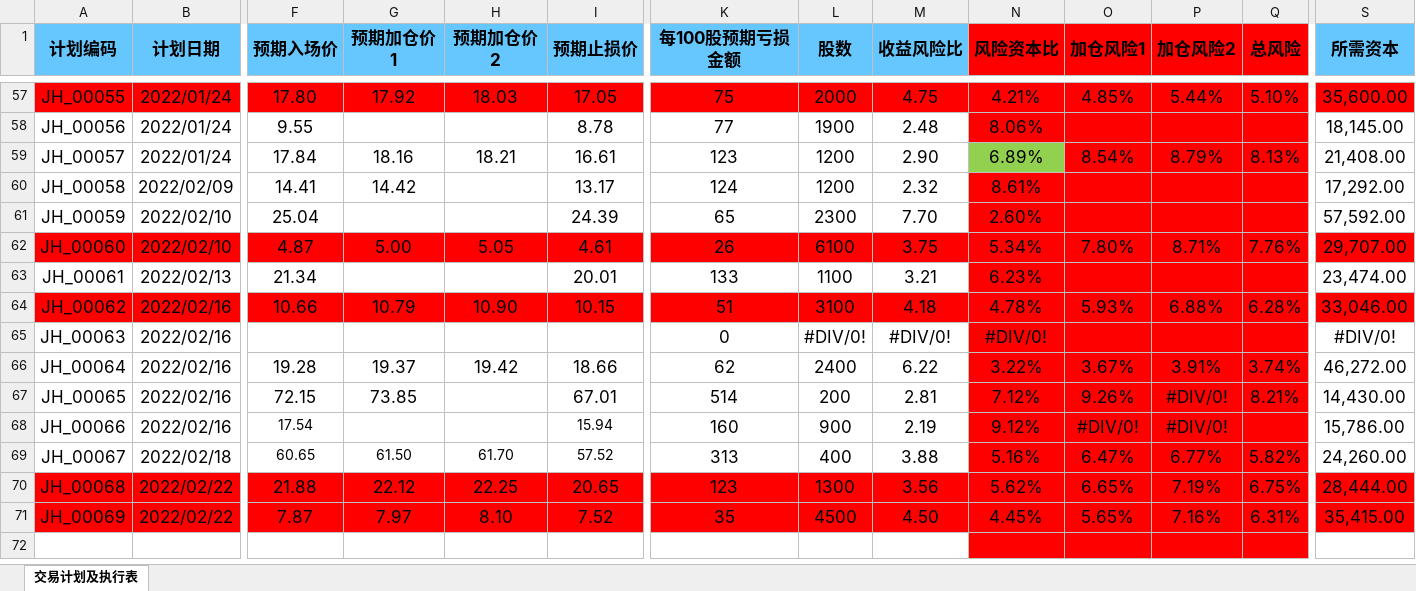
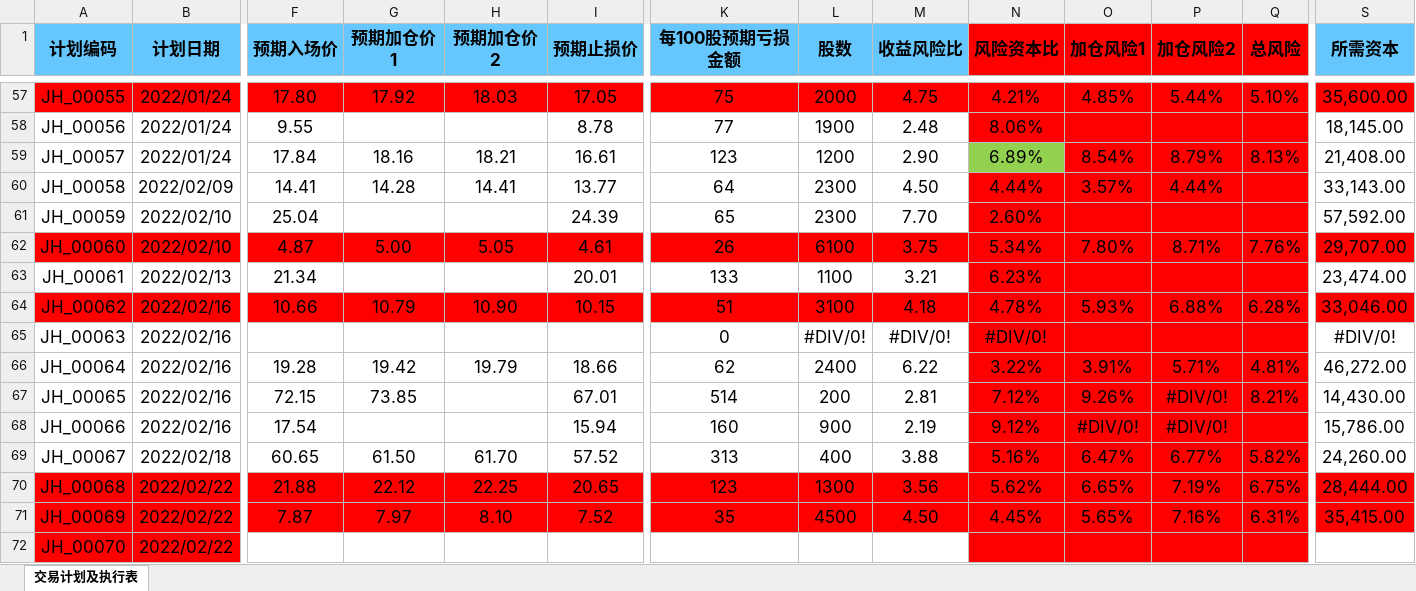
Before and after one commit to leaves-27/life, an Excel workbook: 我的创作/股票/技术投资/SEAP交易系统/交易计划.xlsx, sheet 交易计划及执行表, drawn as a sheet; only a part is shown, gaps mark what is left out; values as stored, in another font and other column widths than the file's, no borders; conditional formats not drawn; the diff covers the shown part only; the diff names each change by its address in the sheet, - before the commit and + after, or states it on an @@ line.

```diff
--- a/我的创作/股票/技术投资/SEAP交易系统/交易计划.xlsx (sheet 交易计划及执行表)
+++ b/我的创作/股票/技术投资/SEAP交易系统/交易计划.xlsx (sheet 交易计划及执行表)
-G60 (预期加仓价1): 14.42
+G60 (预期加仓价1): 14.28
-H60 (预期加仓价2): (empty)
+H60 (预期加仓价2): 14.41
-I60 (预期止损价): 13.17
+I60 (预期止损价): 13.77
-K60 (每100股预期亏损金额): 124
+K60 (每100股预期亏损金额): 64
-L60 (股数): 1200
+L60 (股数): 2300
-M60 (收益风险比): 2.32
+M60 (收益风险比): 4.50
-N60 (风险资本比): 8.61%
+N60 (风险资本比): 4.44%
-O60 (加仓风险1): (empty)
+O60 (加仓风险1): 3.57%
-P60 (加仓风险2): (empty)
+P60 (加仓风险2): 4.44%
-S60 (所需资本): 17,292.00
+S60 (所需资本): 33,143.00
-G66 (预期加仓价1): 19.37
+G66 (预期加仓价1): 19.42
-H66 (预期加仓价2): 19.42
+H66 (预期加仓价2): 19.79
-O66 (加仓风险1): 3.67%
+O66 (加仓风险1): 3.91%
-P66 (加仓风险2): 3.91%
+P66 (加仓风险2): 5.71%
-Q66 (总风险): 3.74%
+Q66 (总风险): 4.81%
@@ F68 text size: larger @@
@@ I68 text size: larger @@
@@ F69:I69 text size: larger @@
-A72 (计划编码): (empty)
+A72 (计划编码): JH_00070
-A72:B72 fill: none
+A72:B72 fill: #FF0000
-B72 (计划日期): (empty)
+B72 (计划日期): 2022/02/22
```
Also changed, not shown: cell formats elsewhere in this sheet, 我的创作/股票/技术投资/SEAP交易系统/交易分析与计划/2022-01/基本面分析.xlsx, 我的创作/股票/技术投资/SEAP交易系统/计划执行结果汇总.xlsx, 10 other files.
